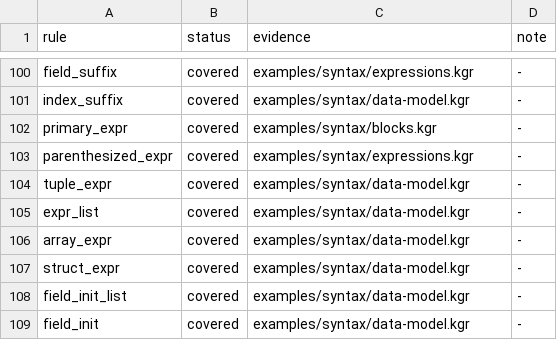
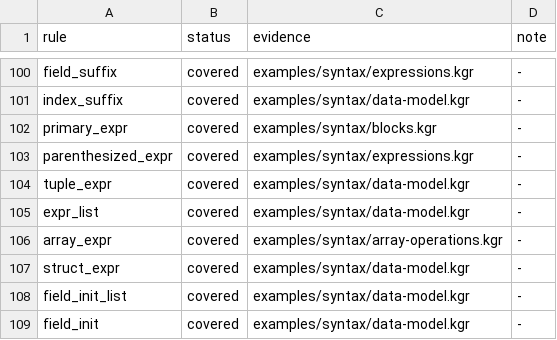
Before and after one commit to kagari-lang/kagari, a TSV file: docs/syntax-coverage.tsv, drawn as a sheet; only a part is shown, gaps mark what is left out.

```diff
--- a/docs/syntax-coverage.tsv
+++ b/docs/syntax-coverage.tsv
@@ -105,3 +105,3 @@ tuple_expr	covered	examples/syntax/data-model.kgr	-
 expr_list	covered	examples/syntax/data-model.kgr	-
-array_expr	covered	examples/syntax/data-model.kgr	-
+array_expr	covered	examples/syntax/array-operations.kgr	-
 struct_expr	covered	examples/syntax/data-model.kgr	-
```
Also changed, not shown: docs/syntax-quantifiers.tsv, 31 other files.
